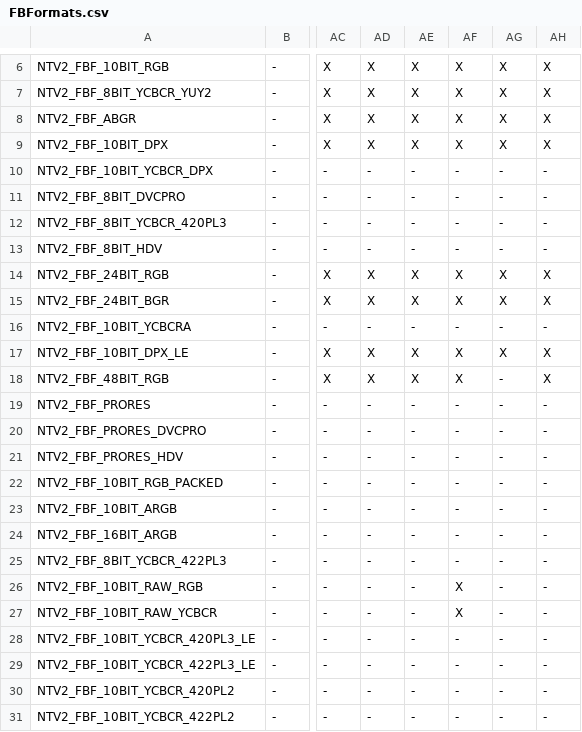
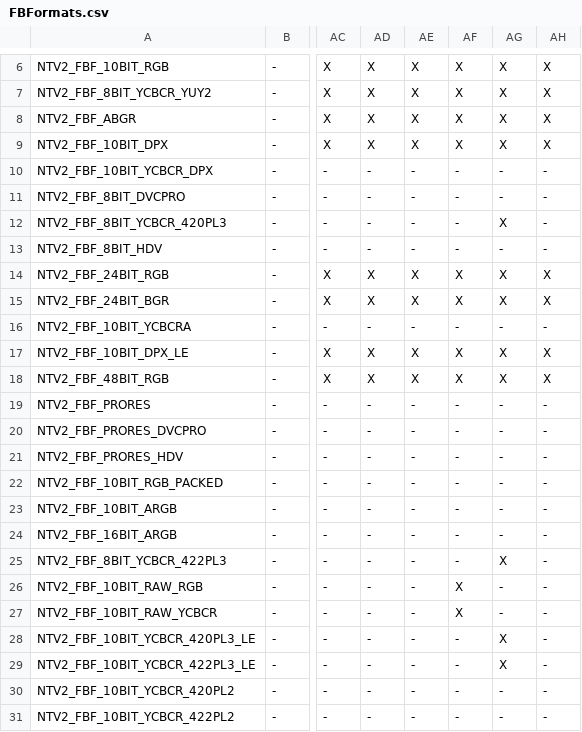
Before and after one commit to aja-video/libajantv2, a CSV file: ajalibraries/ajantv2/sdkgen/FBFormats.csv, drawn as a sheet; only a part is shown, gaps mark what is left out; the diff names each change by its address in the sheet, - before the commit and + after, or states it on an @@ line.

```diff
--- a/ajalibraries/ajantv2/sdkgen/FBFormats.csv
+++ b/ajalibraries/ajantv2/sdkgen/FBFormats.csv
-AG12: -
+AG12: X
-AG18: -
+AG18: X
-AG25: -
+AG25: X
-AG28:AG29: -
+AG28:AG29: X
```
Also changed, not shown: ajalibraries/ajantv2/sdkgen/CanDo.csv, ajalibraries/ajantv2/sdkgen/GetNum.csv, 5 other files.
